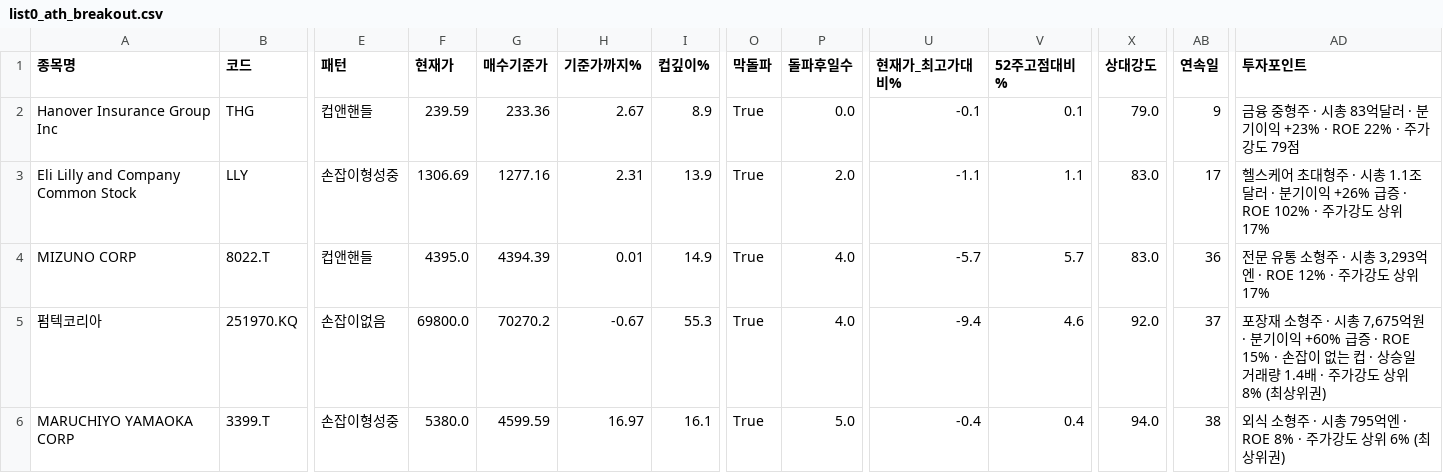
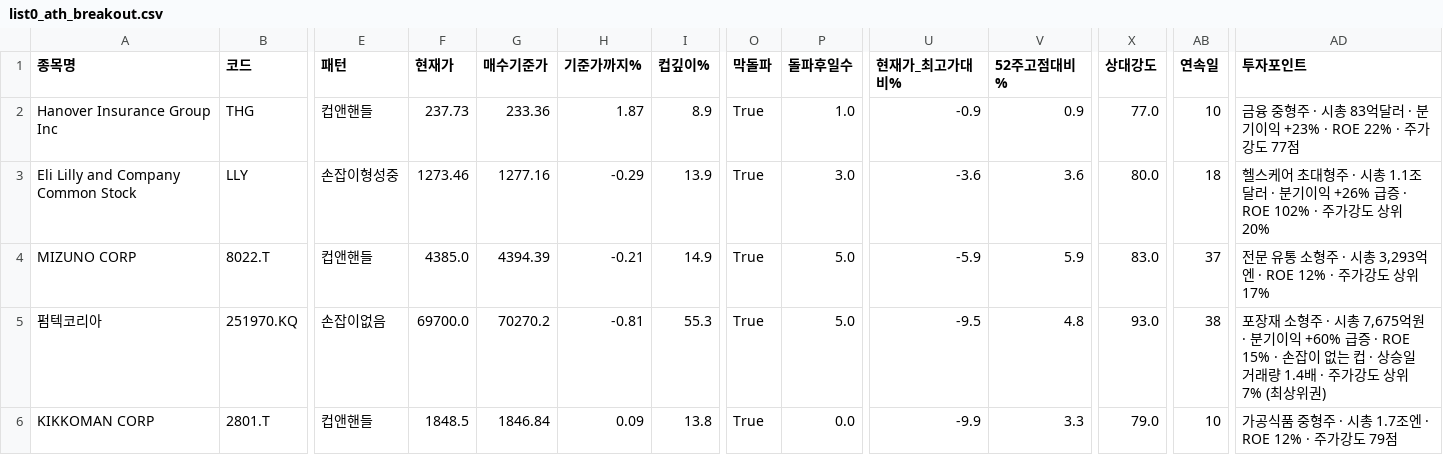
Before and after one commit to chkchp0702-spec/Cup, a CSV file: results/list0_ath_breakout.csv, drawn as a sheet; only a part is shown, gaps mark what is left out; removed rows and columns are numbered as before the commit, all else as after; rows hold the shown columns only; the diff names each change by its address in the sheet, - before the commit and + after, or states it on an @@ line.

```diff
--- a/results/list0_ath_breakout.csv
+++ b/results/list0_ath_breakout.csv
-F2 (현재가): 239.59
+F2 (현재가): 237.73
-H2 (기준가까지%): 2.67
+H2 (기준가까지%): 1.87
-P2 (돌파후일수): 0.0
+P2 (돌파후일수): 1.0
-U2 (현재가_최고가대비%): -0.1
+U2 (현재가_최고가대비%): -0.9
-V2 (52주고점대비%): 0.1
+V2 (52주고점대비%): 0.9
-X2 (상대강도): 79.0
+X2 (상대강도): 77.0
-AB2 (연속일): 9
+AB2 (연속일): 10
-AD2 (투자포인트): …가강도 79점
+AD2 (투자포인트): …가강도 77점
-F3 (현재가): 1306.69
+F3 (현재가): 1273.46
-H3 (기준가까지%): 2.31
+H3 (기준가까지%): -0.29
-P3 (돌파후일수): 2.0
+P3 (돌파후일수): 3.0
-U3 (현재가_최고가대비%): -1.1
+U3 (현재가_최고가대비%): -3.6
-V3 (52주고점대비%): 1.1
+V3 (52주고점대비%): 3.6
-X3 (상대강도): 83.0
+X3 (상대강도): 80.0
-AB3 (연속일): 17
+AB3 (연속일): 18
-AD3 (투자포인트): …상위 17%
+AD3 (투자포인트): …상위 20%
-F4 (현재가): 4395.0
+F4 (현재가): 4385.0
-H4 (기준가까지%): 0.01
+H4 (기준가까지%): -0.21
-P4:P5 (돌파후일수): 4.0
+P4:P5 (돌파후일수): 5.0
-U4 (현재가_최고가대비%): -5.7
+U4 (현재가_최고가대비%): -5.9
-V4 (52주고점대비%): 5.7
+V4 (52주고점대비%): 5.9
-AB4 (연속일): 36
+AB4 (연속일): 37
-F5 (현재가): 69800.0
+F5 (현재가): 69700.0
-H5 (기준가까지%): -0.67
+H5 (기준가까지%): -0.81
-U5 (현재가_최고가대비%): -9.4
+U5 (현재가_최고가대비%): -9.5
-V5 (52주고점대비%): 4.6
+V5 (52주고점대비%): 4.8
-X5 (상대강도): 92.0
+X5 (상대강도): 93.0
-AB5 (연속일): 37
+AB5 (연속일): 38
-AD5 (투자포인트): …상위 8% (최상위…
+AD5 (투자포인트): …상위 7% (최상위…
-row 6: MARUCHIYO YAMAOKA CORP | 3399.T | 손잡이형성중 | 5380.0 | 4599.59 | 16.97 | 16.1 | True | 5.0 | -0.4 | 0.4 | 94.0 | 38 | 외식 소형주 · 시총 795억엔 · ROE 8% · 주가강도 상위 6% (최상위권)
+row 6: KIKKOMAN CORP | 2801.T | 컵앤핸들 | 1848.5 | 1846.84 | 0.09 | 13.8 | True | 0.0 | -9.9 | 3.3 | 79.0 | 10 | 가공식품 중형주 · 시총 1.7조엔 · ROE 12% · 주가강도 79점
```
Also changed, not shown: results/list2_canslim_cup.csv, results/list3_accum.csv, 10 other files.
